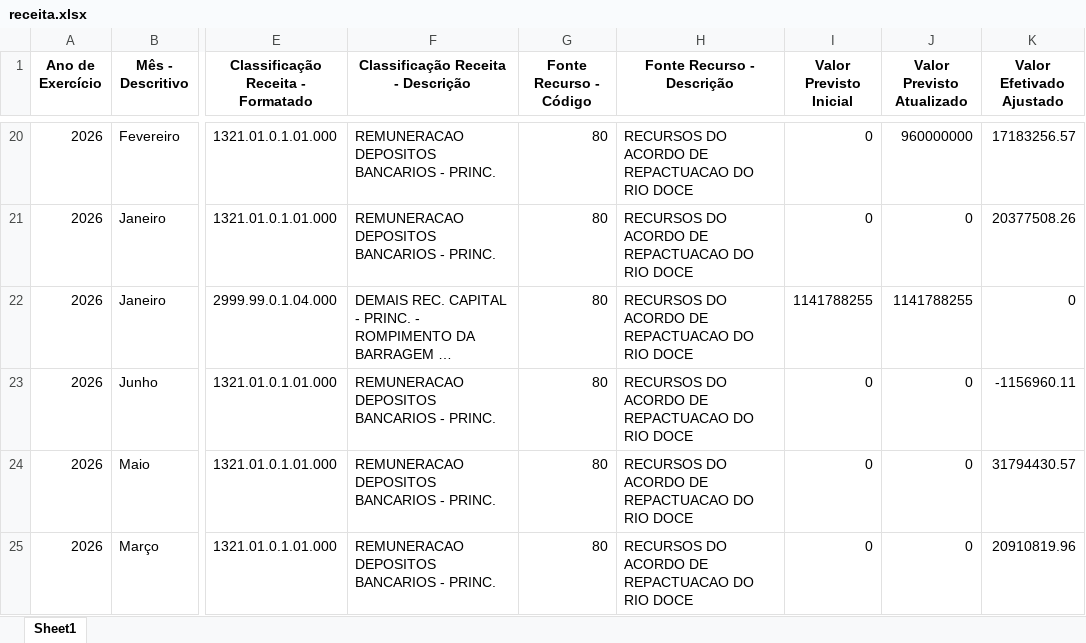
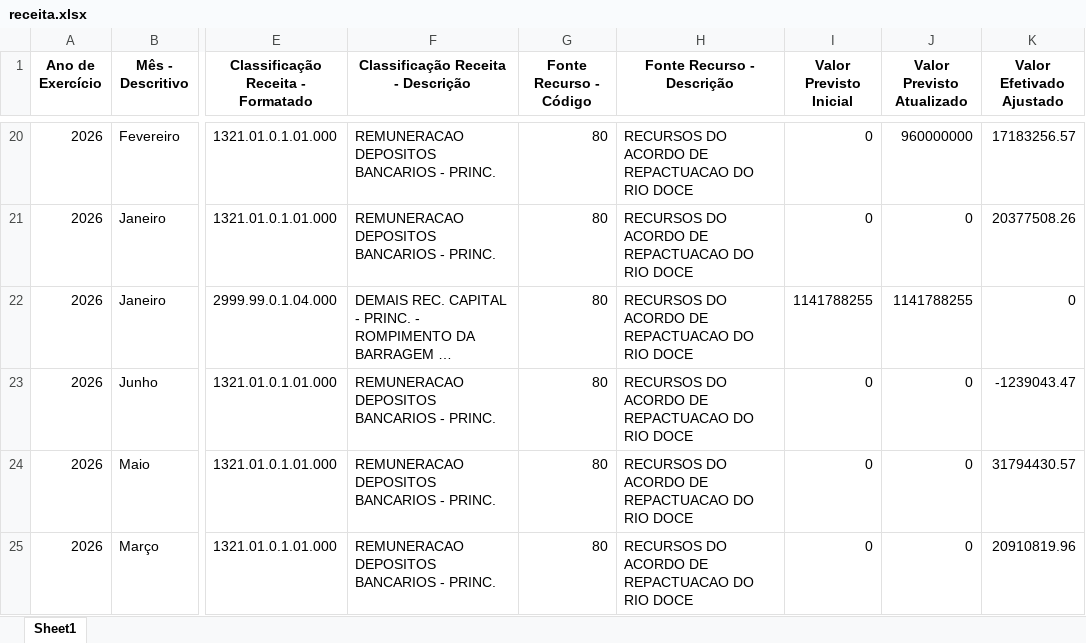
Before and after one commit to transparencia-mg/portal_mariana, an Excel workbook: upload/receita.xlsx, sheet Sheet1, drawn as a sheet; only a part is shown, gaps mark what is left out; long unchanged cells end in …; values as stored, in another font and other column widths than the file's, no borders; the diff names each change by its address in the sheet, - before the commit and + after, or states it on an @@ line.

```diff
--- a/upload/receita.xlsx (sheet Sheet1)
+++ b/upload/receita.xlsx (sheet Sheet1)
-K23 (Valor Efetivado Ajustado): -1156960.11
+K23 (Valor Efetivado Ajustado): -1239043.47
```
Also changed, not shown: upload/contabancaria.xlsx, upload/empenho.xlsx, 1 other file.
